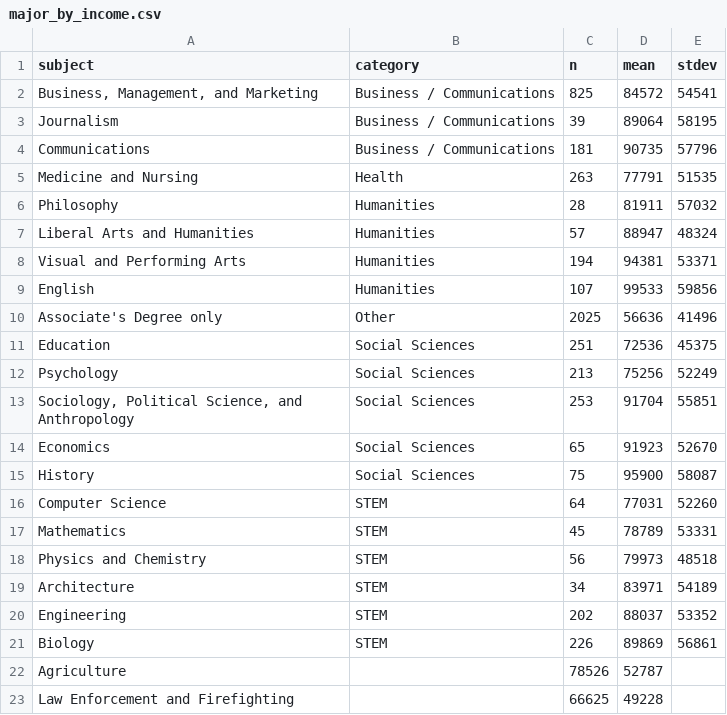
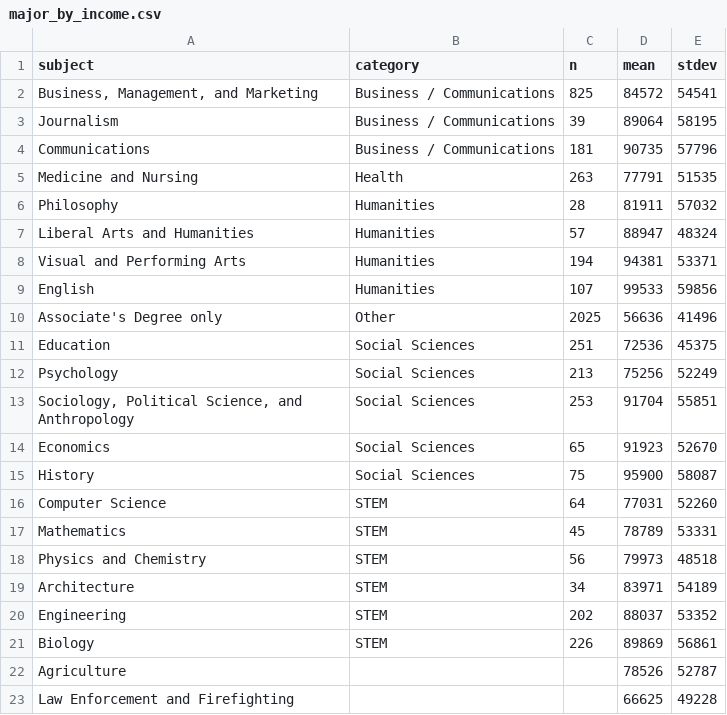
Before and after one commit to bsouthga/income-major, a CSV file: major_by_income.csv, drawn as a sheet.

Commit message:
fix data issue

```diff
--- a/major_by_income.csv
+++ b/major_by_income.csv
@@ -21,3 +21,3 @@ Engineering,STEM,202,88037,53352
 Biology,STEM,226,89869,56861
-Agriculture,,78526,52787
-Law Enforcement and Firefighting,,66625,49228
+Agriculture,,,78526,52787
+Law Enforcement and Firefighting,,,66625,49228
```
Also changed, not shown: 2 other files.
